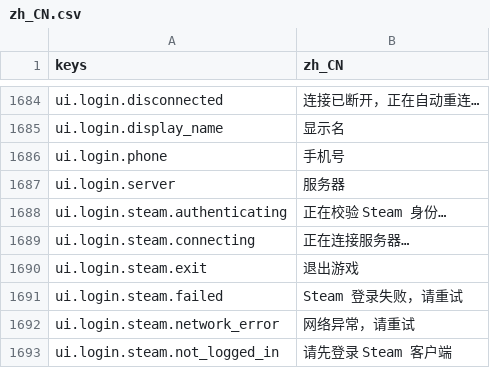
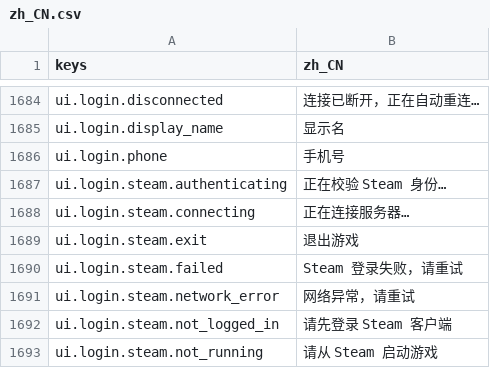
Before and after one commit to gaoddy/civilization, a CSV file: client/text/zh_CN.csv, drawn as a sheet; only a part is shown, gaps mark what is left out; the shorter side is filled out with more unchanged rows; the diff names each change by its address in the sheet, - before the commit and + after, or states it on an @@ line.

```diff
--- a/client/text/zh_CN.csv
+++ b/client/text/zh_CN.csv
-row 1687: ui.login.server | 服务器
```
Also changed, not shown: 10 other files.
